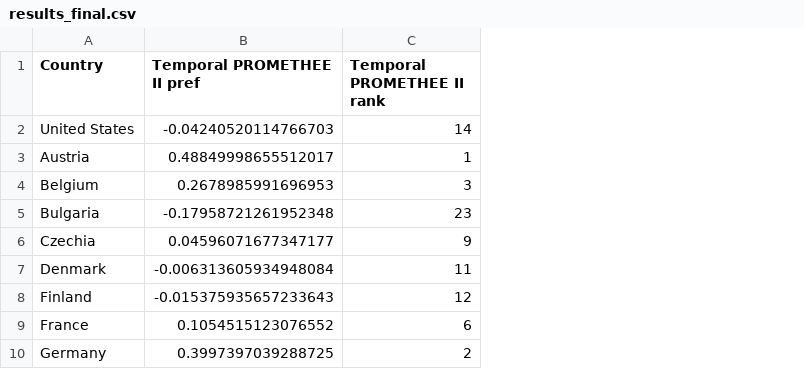
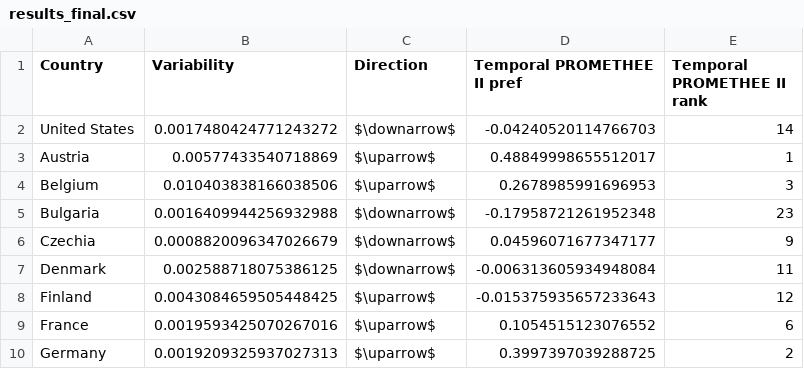
Before and after one commit to energyinpython/temporal-promethee-II, a CSV file: results/results_final.csv, drawn as a sheet; only a part is shown; the diff names each change by its address in the sheet, - before the commit and + after, or states it on an @@ line.

```diff
--- a/results/results_final.csv
+++ b/results/results_final.csv
+column B (Variability), rows 2-10: 0.0017480424771243272 | 0.00577433540718869 | 0.010403838166038506 | 0.0016409944256932988 | 0.0008820096347026679 | 0.002588718075386125 | 0.0043084659505448425 | 0.0019593425070267016 | 0.0019209325937027313
+column C (Direction), rows 2-10: $\downarrow$ | $\uparrow$ | $\uparrow$ | $\downarrow$ | $\downarrow$ | $\downarrow$ | $\uparrow$ | $\uparrow$ | $\uparrow$
```
Also changed, not shown: 3 other files.
